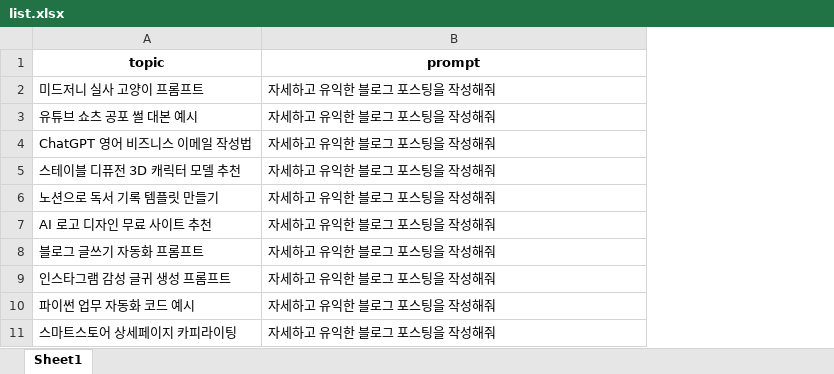
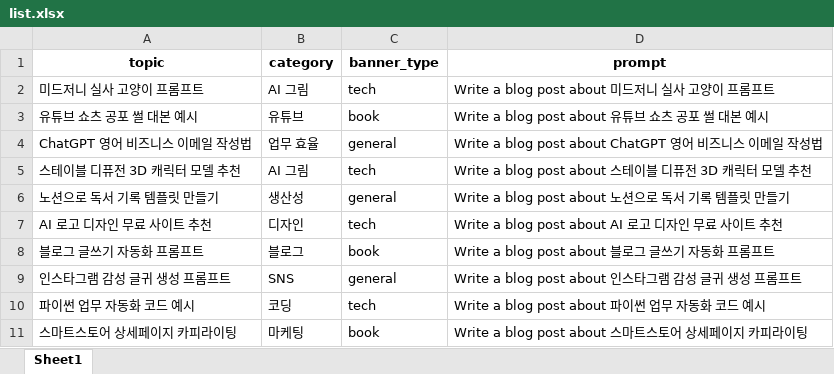
Before and after one commit to kjh8613/lazyprompt, an Excel workbook: list.xlsx, sheet Sheet1, drawn as a sheet; values as stored, in another font and other column widths than the file's, no borders; addresses are those after the commit; the diff names each change by its address in the sheet, - before the commit and + after, or states it on an @@ line.

```diff
--- a/list.xlsx (sheet Sheet1)
+++ b/list.xlsx (sheet Sheet1)
+column B (category), rows 2-11: AI 그림 | 유튜브 | 업무 효율 | AI 그림 | 생산성 | 디자인 | 블로그 | SNS | 코딩 | 마케팅
+column C (banner_type), rows 2-11: tech | book | general | tech | general | tech | book | general | tech | book
-D2 (prompt): 자세하고 유익한 블로그 포스팅을 작성해줘
+D2 (prompt): Write a blog post about 미드저니 실사 고양이 프롬프트
-D3 (prompt): 자세하고 유익한 블로그 포스팅을 작성해줘
+D3 (prompt): Write a blog post about 유튜브 쇼츠 공포 썰 대본 예시
-D4 (prompt): 자세하고 유익한 블로그 포스팅을 작성해줘
+D4 (prompt): Write a blog post about ChatGPT 영어 비즈니스 이메일 작성법
-D5 (prompt): 자세하고 유익한 블로그 포스팅을 작성해줘
+D5 (prompt): Write a blog post about 스테이블 디퓨전 3D 캐릭터 모델 추천
-D6 (prompt): 자세하고 유익한 블로그 포스팅을 작성해줘
+D6 (prompt): Write a blog post about 노션으로 독서 기록 템플릿 만들기
-D7 (prompt): 자세하고 유익한 블로그 포스팅을 작성해줘
+D7 (prompt): Write a blog post about AI 로고 디자인 무료 사이트 추천
-D8 (prompt): 자세하고 유익한 블로그 포스팅을 작성해줘
+D8 (prompt): Write a blog post about 블로그 글쓰기 자동화 프롬프트
-D9 (prompt): 자세하고 유익한 블로그 포스팅을 작성해줘
+D9 (prompt): Write a blog post about 인스타그램 감성 글귀 생성 프롬프트
-D10 (prompt): 자세하고 유익한 블로그 포스팅을 작성해줘
+D10 (prompt): Write a blog post about 파이썬 업무 자동화 코드 예시
-D11 (prompt): 자세하고 유익한 블로그 포스팅을 작성해줘
+D11 (prompt): Write a blog post about 스마트스토어 상세페이지 카피라이팅
```
Also changed, not shown: 13 other files.
